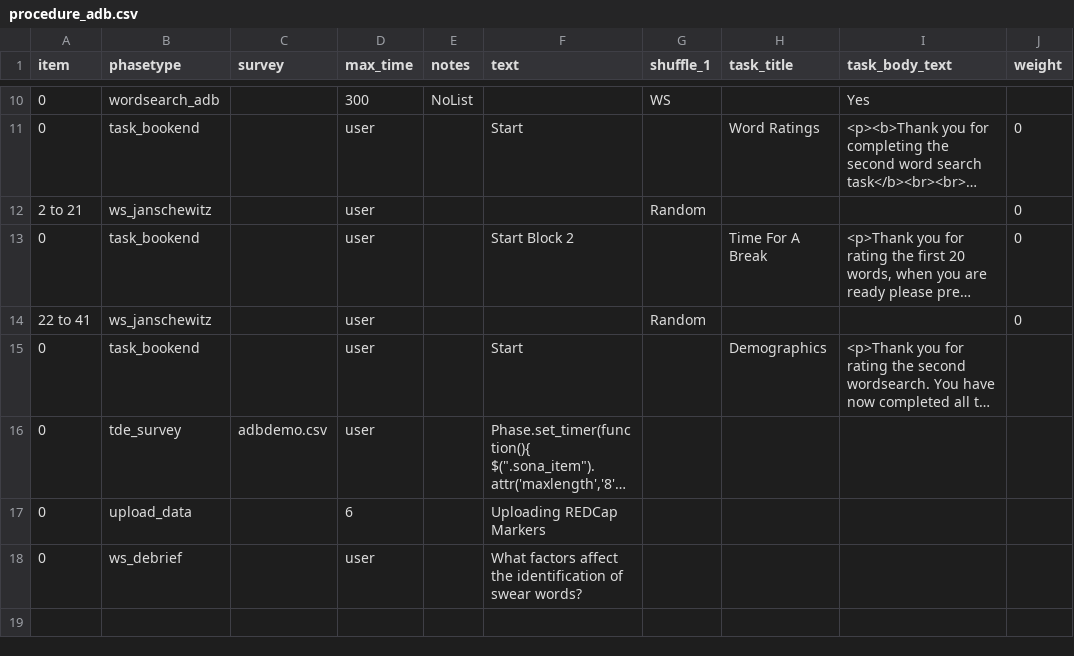
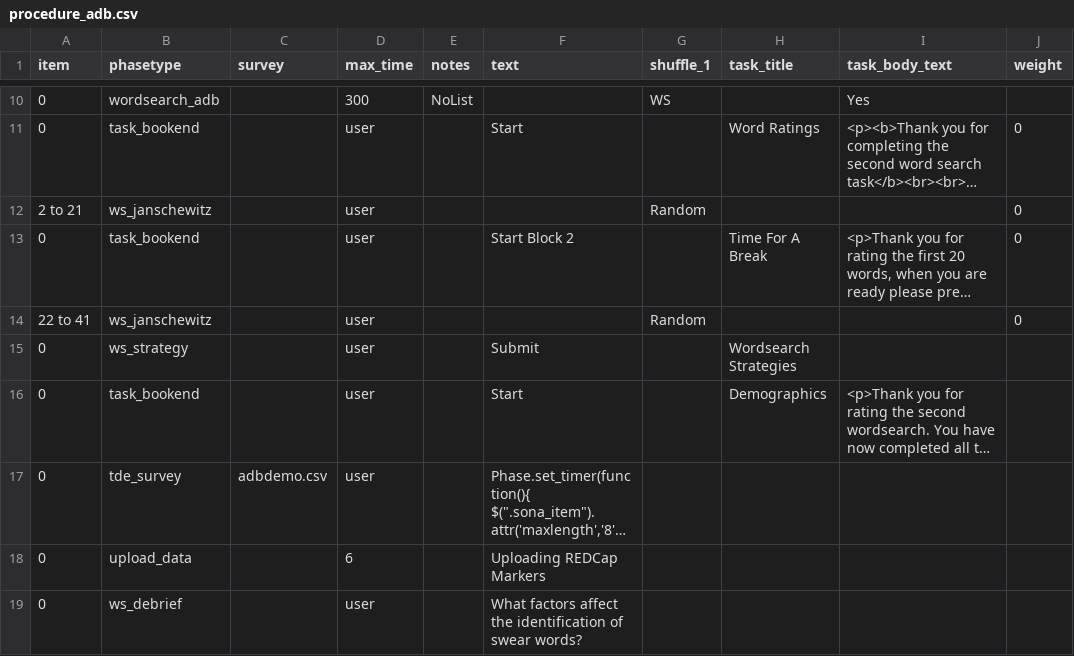
Before and after one commit to tdepsych/collector-experiments, a CSV file: User/Projects/msc_adb/procedure_adb.csv, drawn as a sheet; only a part is shown, gaps mark what is left out; long unchanged cells end in …; the diff names each change by its address in the sheet, - before the commit and + after, or states it on an @@ line.

Commit message:
Added wordsearch strategies

```diff
--- a/User/Projects/msc_adb/procedure_adb.csv
+++ b/User/Projects/msc_adb/procedure_adb.csv
+row 15: 0 | ws_strategy |  | user |  | Submit |  | Wordsearch Strategies
```
Also changed, not shown: 4 other files.
